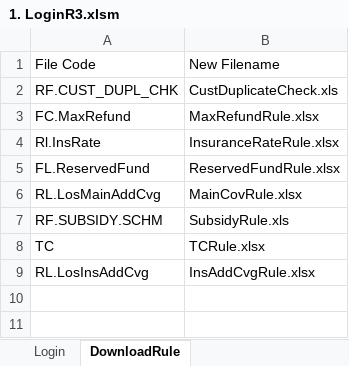
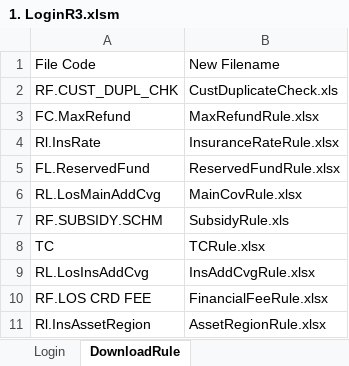
Before and after one commit to qcadins/DemoWorkflow, an Excel workbook: 1. LoginR3.xlsm, sheet DownloadRule, drawn as a sheet; values as stored, in another font and other column widths than the file's, no borders; the diff names each change by its address in the sheet, - before the commit and + after, or states it on an @@ line.

Commit message:
AITATR3-162

```diff
--- a/1. LoginR3.xlsm (sheet DownloadRule)
+++ b/1. LoginR3.xlsm (sheet DownloadRule)
+row 10: RF.LOS CRD FEE | FinancialFeeRule.xlsx
+row 11: Rl.InsAssetRegion | AssetRegionRule.xlsx
```
Also changed, not shown: sheet Login.
